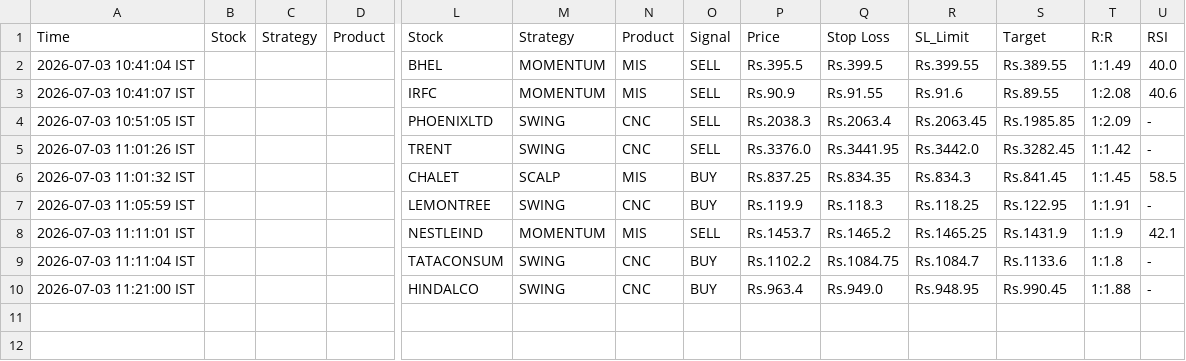
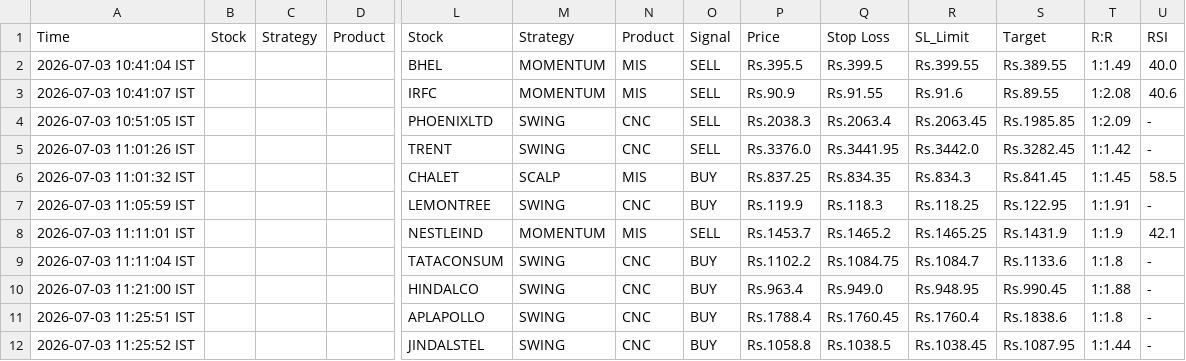
Before and after one commit to johnkasc-lab/MarketStock, a CSV file: intraday_trades.csv, drawn as a sheet; only a part is shown, gaps mark what is left out; rows hold the shown columns only; the diff names each change by its address in the sheet, - before the commit and + after, or states it on an @@ line.

```diff
--- a/intraday_trades.csv
+++ b/intraday_trades.csv
+row 11: 2026-07-03 11:25:51 IST |  |  |  | APLAPOLLO | SWING | CNC | BUY | Rs.1788.4 | Rs.1760.45 | Rs.1760.4 | Rs.1838.6 | 1:1.8 | -
+row 12: 2026-07-03 11:25:52 IST |  |  |  | JINDALSTEL | SWING | CNC | BUY | Rs.1058.8 | Rs.1038.5 | Rs.1038.45 | Rs.1087.95 | 1:1.44 | -
```
Also changed, not shown: alerted_today.csv, open_positions.csv, 1 other file.
